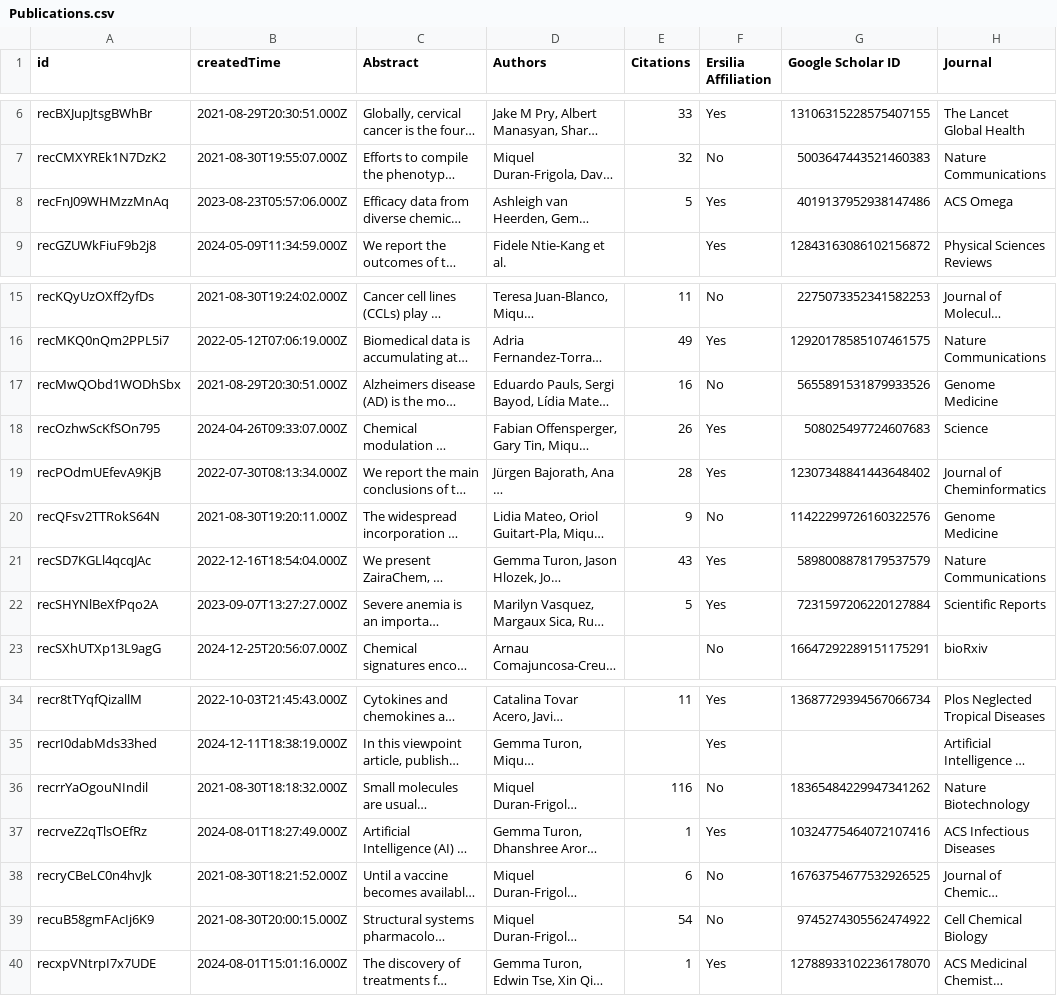
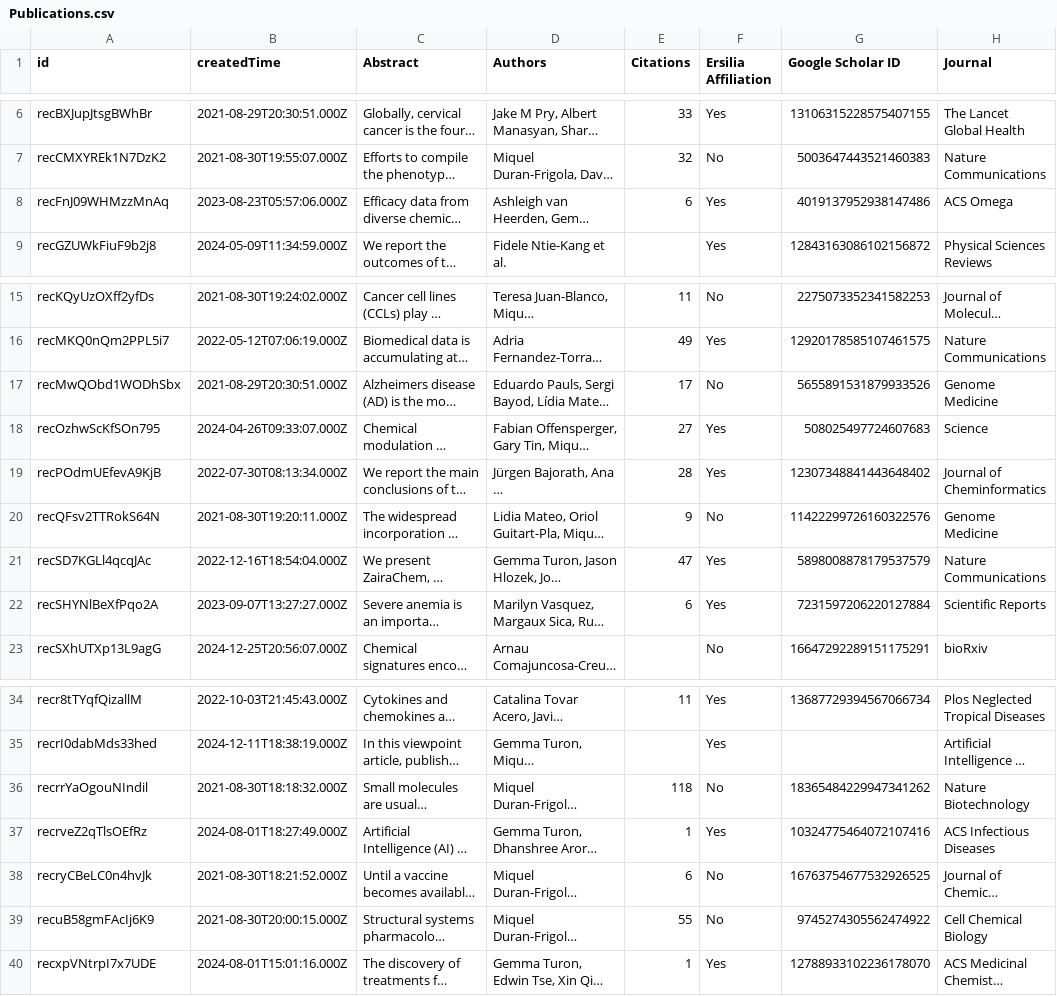
Before and after one commit to ersilia-os/ersilia-stats, a CSV file: data/Publications.csv, drawn as a sheet; only a part is shown, gaps mark what is left out; long unchanged cells end in …; the diff names each change by its address in the sheet, - before the commit and + after, or states it on an @@ line.

```diff
--- a/data/Publications.csv
+++ b/data/Publications.csv
-E8 (Citations): 5
+E8 (Citations): 6
-E17 (Citations): 16
+E17 (Citations): 17
-E18 (Citations): 26
+E18 (Citations): 27
-E21 (Citations): 43
+E21 (Citations): 47
-E22 (Citations): 5
+E22 (Citations): 6
-E36 (Citations): 116
+E36 (Citations): 118
-E39 (Citations): 54
+E39 (Citations): 55
```
Also changed, not shown: data/Blogposts.csv, data/Repositories.csv, 3 other files.
